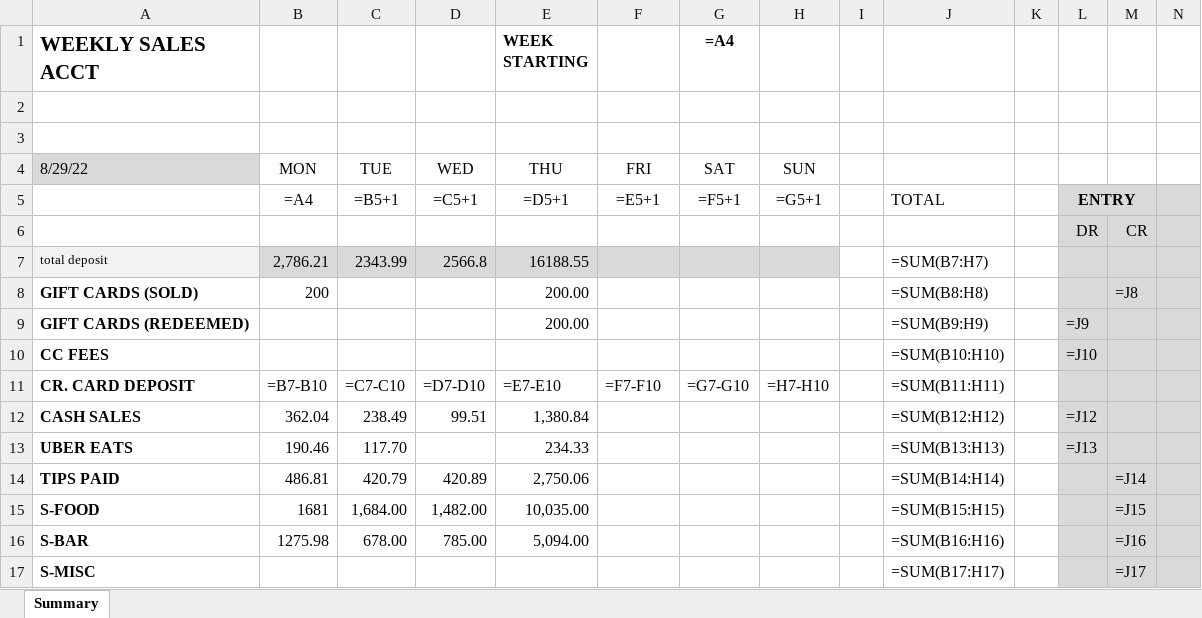
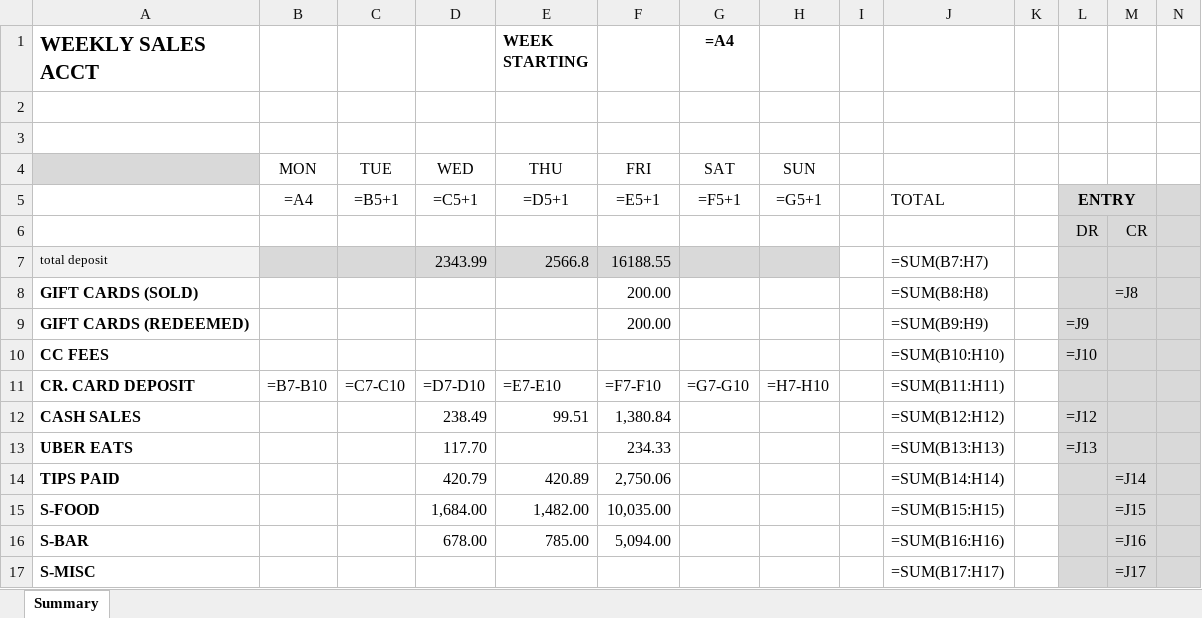
Before and after one commit to Peter-Mateo/Toast-Expense-Weekly_Sales, an Excel workbook: Weekly_Sales.xlsx, sheet Summary, drawn as a sheet; only a part is shown; values as stored, in another font and other column widths than the file's, no borders; formulas without a stored value are shown as written; removed rows and columns are numbered as before the commit, all else as after; rows hold the shown columns only; the diff covers the shown part only; the diff names each change by its address in the sheet, - before the commit and + after, or states it on an @@ line.

```diff
--- a/Weekly_Sales.xlsx (sheet Summary)
+++ b/Weekly_Sales.xlsx (sheet Summary)
-A4 (WEEKLY SALES ACCT): 8/29/22
+A4 (WEEKLY SALES ACCT): (empty)
-row 7: total deposit | 2,786.21 | 2343.99 | 2566.8 | 16188.55 |  |  |  |  | =SUM(B7:H7)
+row 7: total deposit |  |  | 2343.99 | 2566.8 | 16188.55 |  |  |  | =SUM(B7:H7)
-B8: 200
+B8: (empty)
-E8:E9 (WEEK STARTING): 200.00
+E8:E9 (WEEK STARTING): (empty)
-F8:F9: (empty)
+F8:F9: 200.00
-B12: 362.04
+B12: (empty)
-C12: 238.49
+C12: (empty)
-D12: 99.51
+D12: 238.49
-E12 (WEEK STARTING): 1,380.84
+E12 (WEEK STARTING): 99.51
-F12: (empty)
+F12: 1,380.84
-B13: 190.46
+B13: (empty)
-C13: 117.70
+C13: (empty)
-D13: (empty)
+D13: 117.70
-E13 (WEEK STARTING): 234.33
+E13 (WEEK STARTING): (empty)
-F13: (empty)
+F13: 234.33
-B14: 486.81
+B14: (empty)
-C14: 420.79
+C14: (empty)
-D14: 420.89
+D14: 420.79
-E14 (WEEK STARTING): 2,750.06
+E14 (WEEK STARTING): 420.89
-F14: (empty)
+F14: 2,750.06
-B15: 1681
+B15: (empty)
-C15: 1,684.00
+C15: (empty)
-D15: 1,482.00
+D15: 1,684.00
-E15 (WEEK STARTING): 10,035.00
+E15 (WEEK STARTING): 1,482.00
-F15: (empty)
+F15: 10,035.00
-B16: 1275.98
+B16: (empty)
-C16: 678.00
+C16: (empty)
-D16: 785.00
+D16: 678.00
-E16 (WEEK STARTING): 5,094.00
+E16 (WEEK STARTING): 785.00
-F16: (empty)
+F16: 5,094.00
```
Also changed, not shown: 22 edited cells elsewhere in this sheet, 12 other files.
